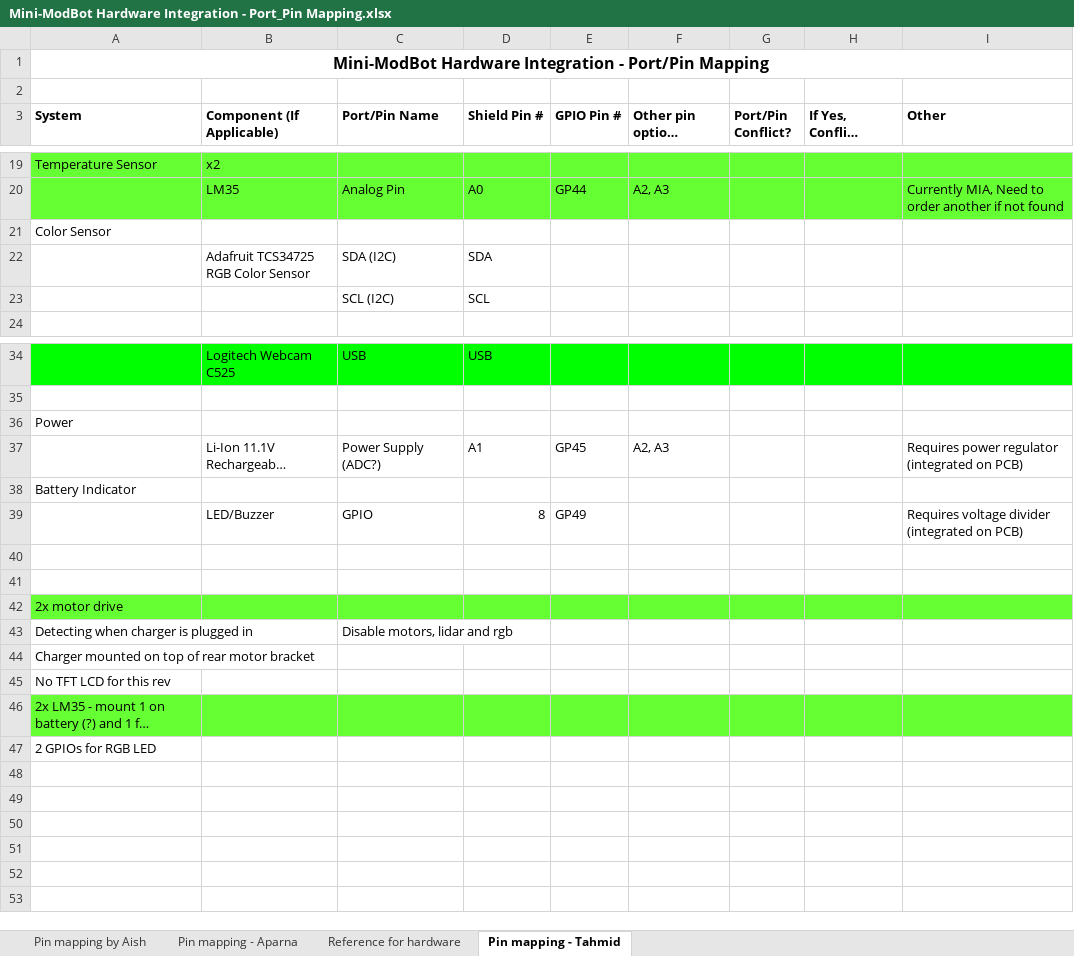
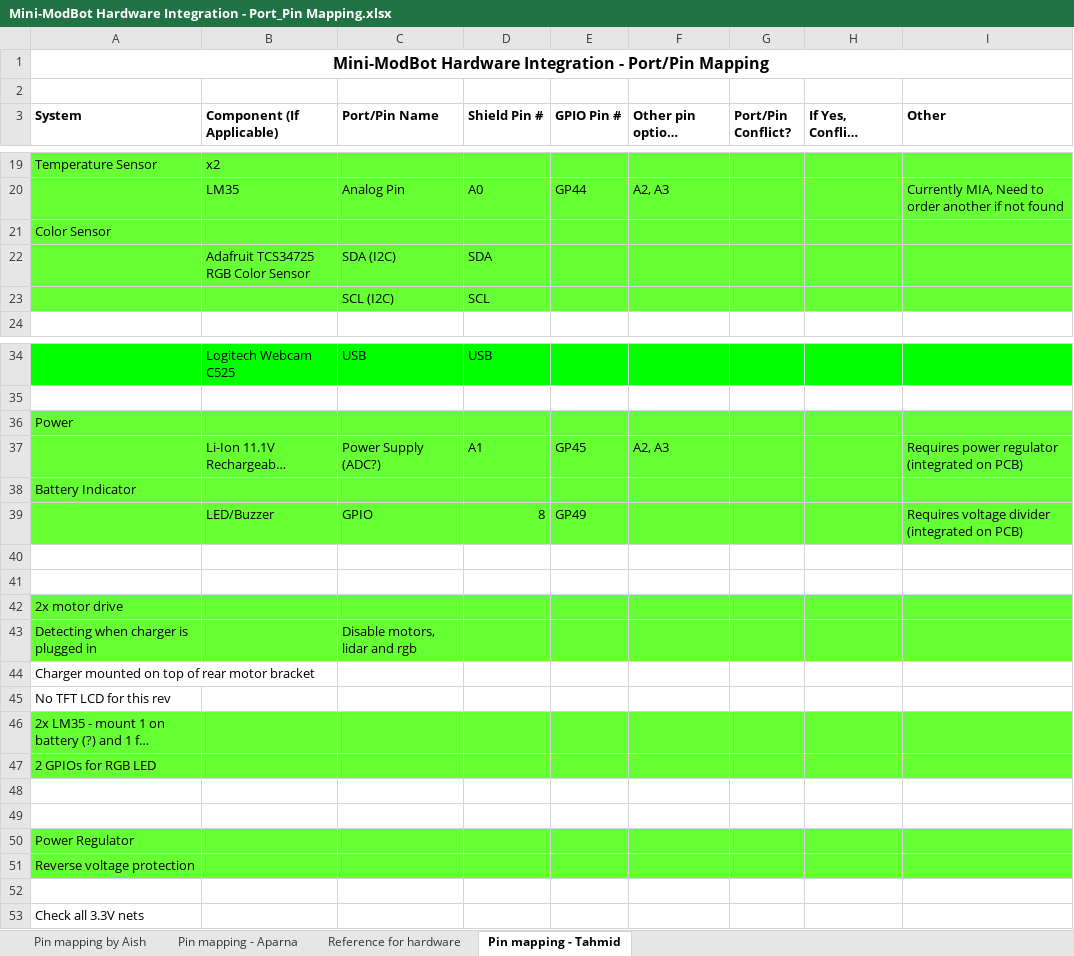
Before and after one commit to cornell-cup/ece-minibot-pcb-sp16, an Excel workbook: Mini-ModBot Hardware Integration - Port_Pin Mapping.xlsx, sheet Pin mapping - Tahmid, drawn as a sheet; only a part is shown, gaps mark what is left out; long unchanged cells end in …; values as stored, in another font and other column widths than the file's, no borders; conditional formats not drawn; the diff names each change by its address in the sheet, - before the commit and + after, or states it on an @@ line.

Commit message:
Schematic mostly done
Power regulators, color sensor, ... placed in schematic. Now need to
make sure nothing is left out. And pick connector for battery.

```diff
--- a/Mini-ModBot Hardware Integration - Port_Pin Mapping.xlsx (sheet Pin mapping - Tahmid)
+++ b/Mini-ModBot Hardware Integration - Port_Pin Mapping.xlsx (sheet Pin mapping - Tahmid)
-A21:I23 fill: none
+A21:I23 fill: #66FF33
-A36:I39 fill: none
+A36:I39 fill: #66FF33
-A43:I43 fill: none
+A43:I43 fill: #66FF33
-A47:I47 fill: none
+A47:I47 fill: #66FF33
+row 48: (empty)
+row 49: (empty)
+row 50: Power Regulator
+row 51: Reverse voltage protection
+row 52: (empty)
+row 53: Check all 3.3V nets
```
Also changed, not shown: 2 other files.
